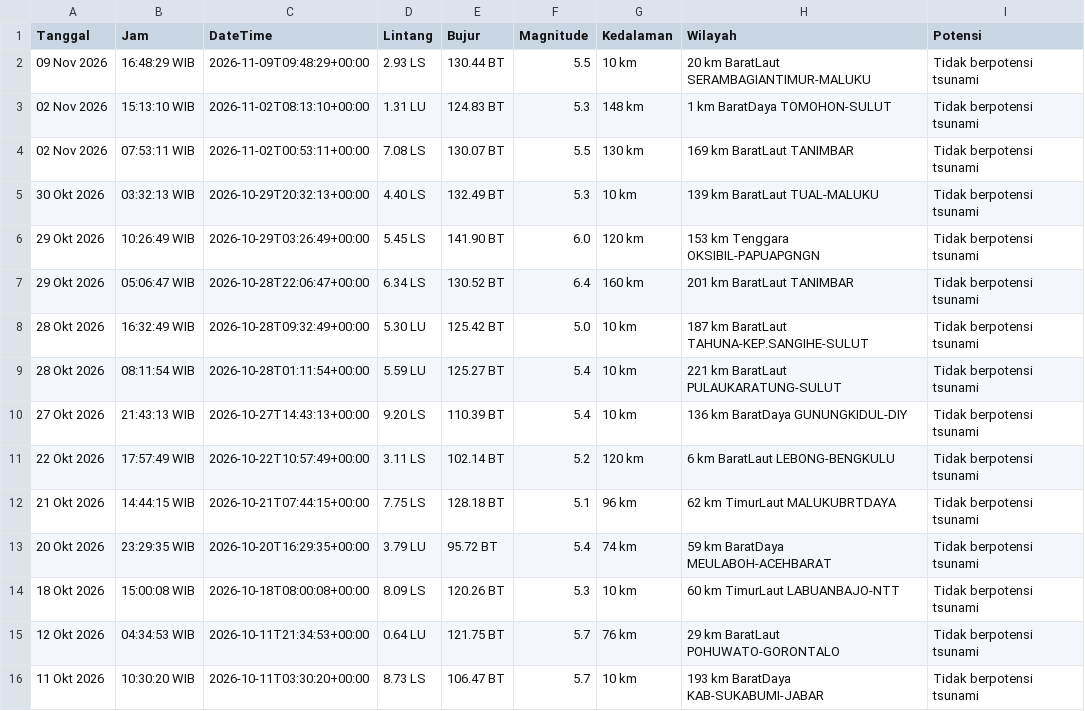
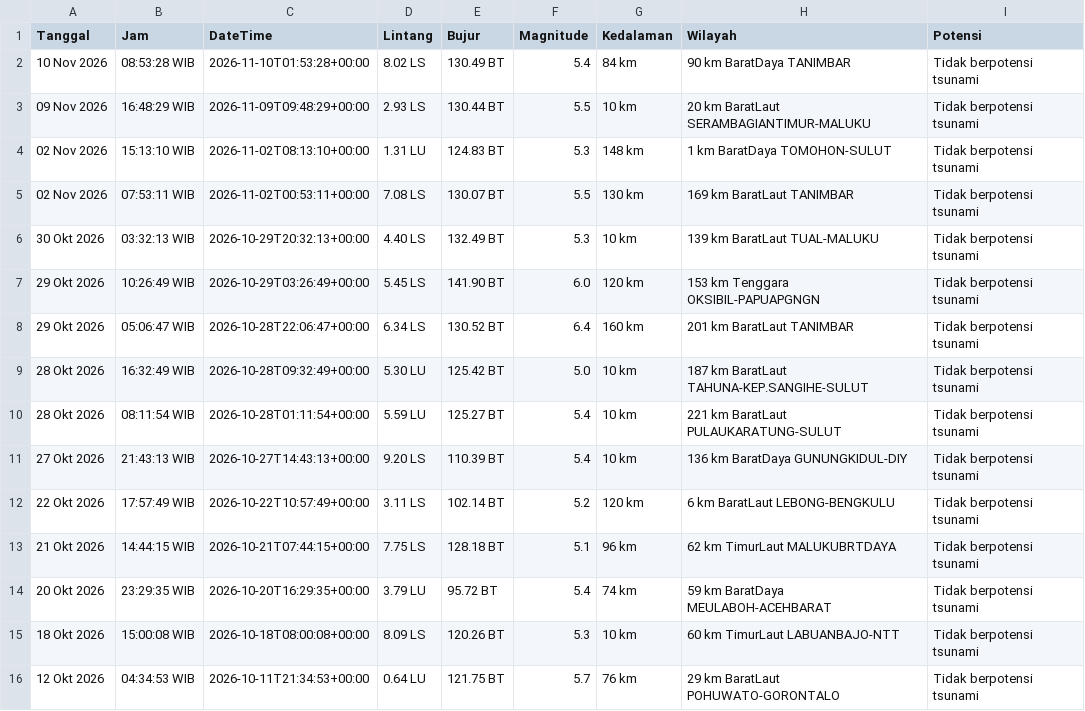
Before and after one commit to 4RGY/analisis-gempa-indonesia, a CSV file: data/gempa_terkini.csv, drawn as a sheet.

```diff
--- a/data/gempa_terkini.csv
+++ b/data/gempa_terkini.csv
@@ -1,2 +1,3 @@
 Tanggal,Jam,DateTime,Lintang,Bujur,Magnitude,Kedalaman,Wilayah,Potensi
+10 Nov 2026,08:53:28 WIB,2026-11-10T01:53:28+00:00,8.02 LS,130.49 BT,5.4,84 km,90 km BaratDaya TANIMBAR,Tidak berpotensi tsunami
 09 Nov 2026,16:48:29 WIB,2026-11-09T09:48:29+00:00,2.93 LS,130.44 BT,5.5,10 km,20 km BaratLaut SERAMBAGIANTIMUR-MALUKU,Tidak berpotensi tsunami
@@ -15,2 +16 @@ Tanggal,Jam,DateTime,Lintang,Bujur,Magnitude,Kedalaman,Wilayah,Potensi
 12 Okt 2026,04:34:53 WIB,2026-10-11T21:34:53+00:00,0.64 LU,121.75 BT,5.7,76 km,29 km BaratLaut POHUWATO-GORONTALO,Tidak berpotensi tsunami
-11 Okt 2026,10:30:20 WIB,2026-10-11T03:30:20+00:00,8.73 LS,106.47 BT,5.7,10 km,193 km BaratDaya KAB-SUKABUMI-JABAR,Tidak berpotensi tsunami
```
Also changed, not shown: 3 other files.
